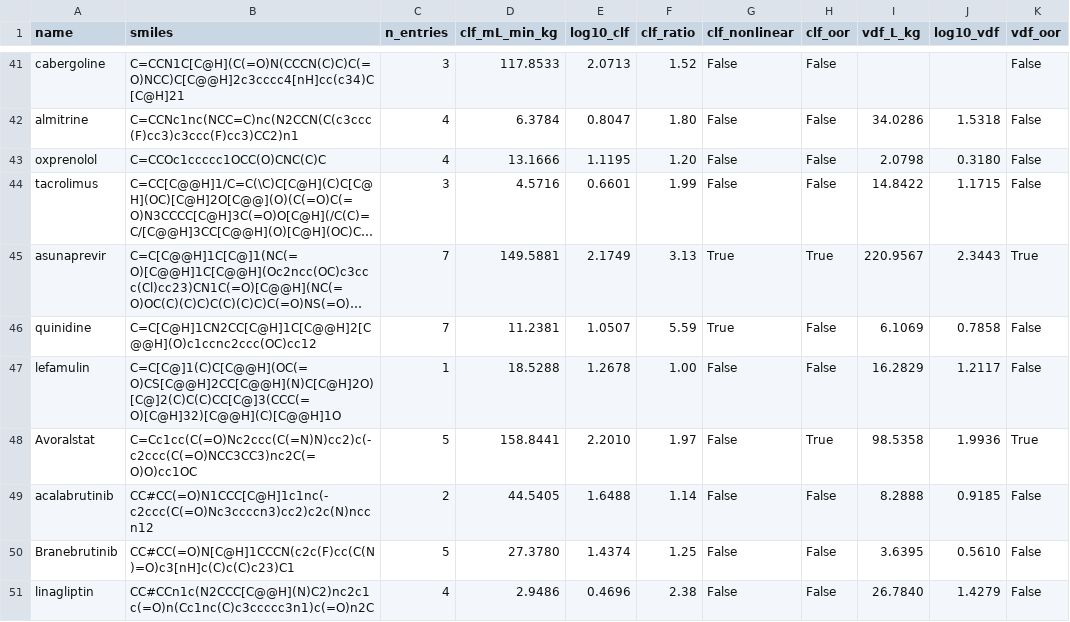
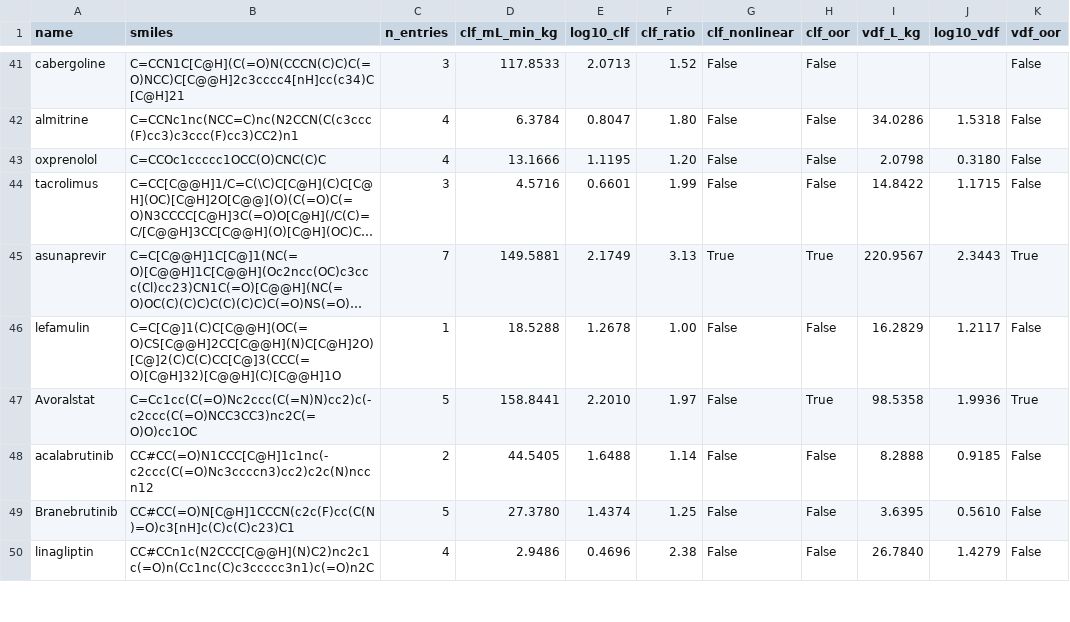
Before and after one commit to jam-sudo/Sisyphus, a CSV file: data/training/clf_training.csv, drawn as a sheet; only a part is shown, gaps mark what is left out; long unchanged cells end in …; the diff covers the shown part only; the diff names each change by its address in the sheet, - before the commit and + after, or states it on an @@ line.

Commit message:
regen(clf): canonical leak-free regen — headline 2.731 → 2.735
Ships the canonical CI-stack artifacts for the CL/F-track InChIKey-14
holdout-leak fix (PR #90), which removed 5 name-evading stereo/salt holdout
collisions from clf_training.csv (1131 → 1126). This PR retrains CLF/VDF
leak-free and re-pins the headline.

Dual-arm regen, one CI run (clf-leakfree-regen.yml / regen_clf_leakfree_canonical.py):
  baseline retrain (leaky csv)  Meta AAFE 2.73104  — reproduces the committed
                                2.731044 to ±0.00004, so the delta is cleanly
                                attributable to the leak fix
  leak-free retrain             Meta AAFE 2.73531
  delta_leak = +0.00427, well inside the bootstrap CI (half-width ~0.42). The
  sign is stack-dependent (a local macOS retrain moved it -0.004): the leak
  effect sits at the retrain-noise floor, not a distinguishable accuracy change.
  The leaked drugs are poorly predicted (methylphenidate 12x, quinine 8.7x), so
  the leak never inflated accuracy.

Correctness-first per Invariant #5 (holdout is inviolable): correct data hygiene
over a marginally-lower number.

Canonical artifacts (CI-generated): clf_training.csv (1126),
models/direct_pk/xgboost_{clf,vdf}.json, 4track_holdout_predictions.json (2.735),
4track_ci_2026-07-02_clf_leakfree.json, prodrug_v3_pre_baseline.json.

Re-pins: test_cached_holdout_aafe_is_2p731 -> _2p735 (+ node-id/name refs in 5
probe/invariance tests); headline assertions 2.731 -> 2.735 in cr_mc /
concentration_response / multispecies / gsh probes. Engine 4.244 / ML 2.998
unchanged; in-domain 2.777 -> 2.781 (N=81); tebipenem pin unchanged (CL/F does
not touch the prodrug arm). README headline + reproducibility band +
experiment-log updated. The agent-write-protected private instructions file's
headline block still reads 2.731 and needs a manual maintainer update.

```diff
--- a/data/training/clf_training.csv
+++ b/data/training/clf_training.csv
-row 46: quinidine | C=C[C@H]1CN2CC[C@H]1C[C@@H]2[C@@H](O)c1ccnc2ccc(OC)cc12 | 7 | 11.2381 | 1.0507 | 5.59 | True | False | 6.1069 | 0.7858 | False
```
Also changed, not shown: 4 removed rows elsewhere in this file, 16 other files.
